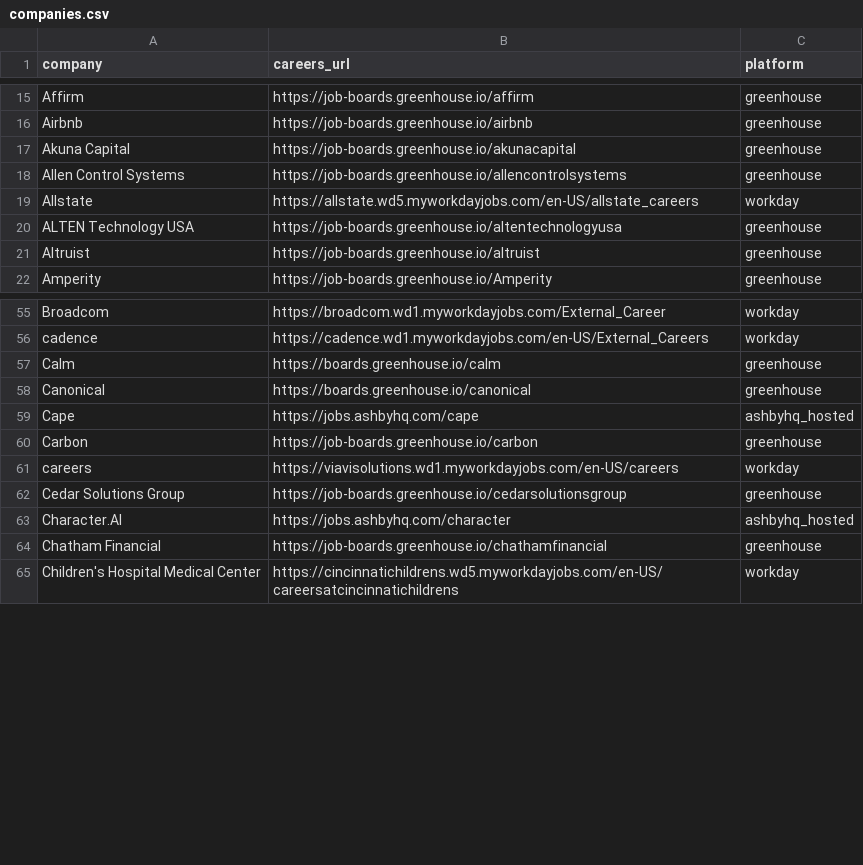
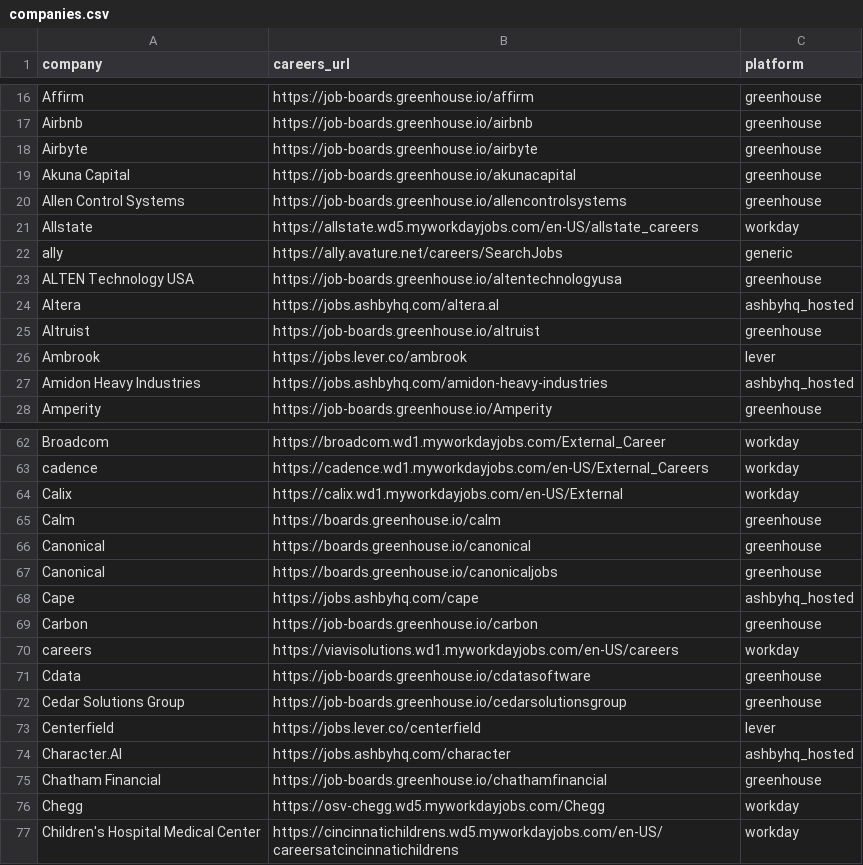
Before and after one commit to rushiranpise/JobScrapper, a CSV file: companies.csv, drawn as a sheet; only a part is shown, gaps mark what is left out; the diff covers the shown part only; the diff names each change by its address in the sheet, - before the commit and + after, or states it on an @@ line.

Commit message:
[skip ci]

```diff
--- a/companies.csv
+++ b/companies.csv
+row 18: Airbyte | https://job-boards.greenhouse.io/airbyte | greenhouse
+row 22: ally | https://ally.avature.net/careers/SearchJobs | generic
+row 24: Altera | https://jobs.ashbyhq.com/altera.al | ashbyhq_hosted
+row 26: Ambrook | https://jobs.lever.co/ambrook | lever
+row 27: Amidon Heavy Industries | https://jobs.ashbyhq.com/amidon-heavy-industries | ashbyhq_hosted
+row 64: Calix | https://calix.wd1.myworkdayjobs.com/en-US/External | workday
+row 67: Canonical | https://boards.greenhouse.io/canonicaljobs | greenhouse
+row 71: Cdata | https://job-boards.greenhouse.io/cdatasoftware | greenhouse
+row 73: Centerfield | https://jobs.lever.co/centerfield | lever
+row 76: Chegg | https://osv-chegg.wd5.myworkdayjobs.com/Chegg | workday
```
Also changed, not shown: 41 added rows and 1 moved row elsewhere in this file.
